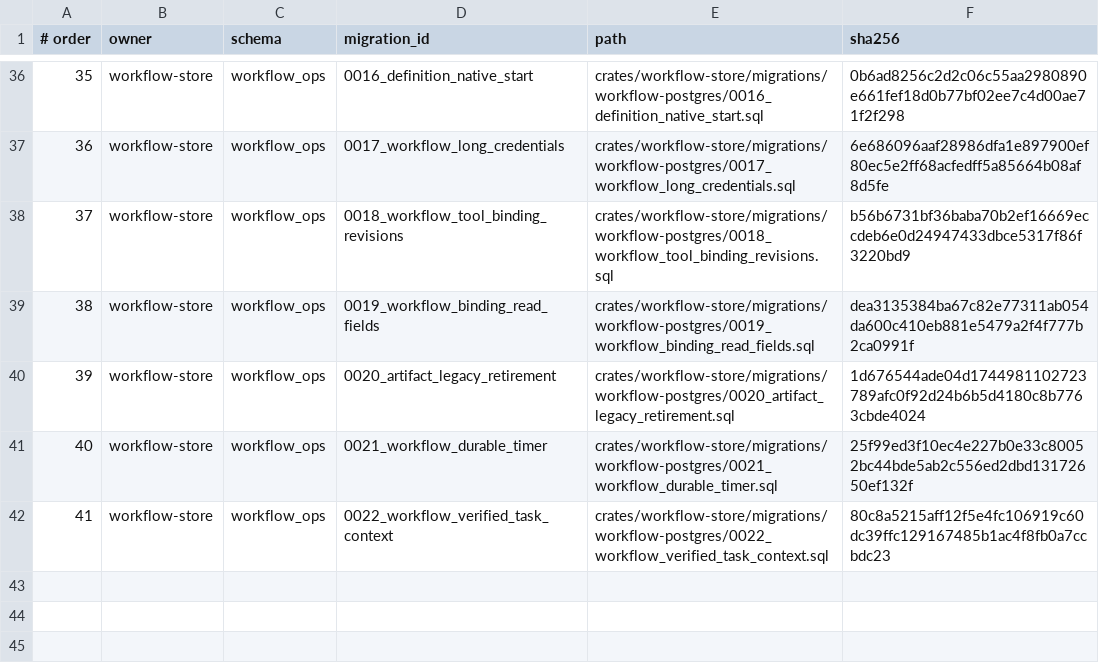
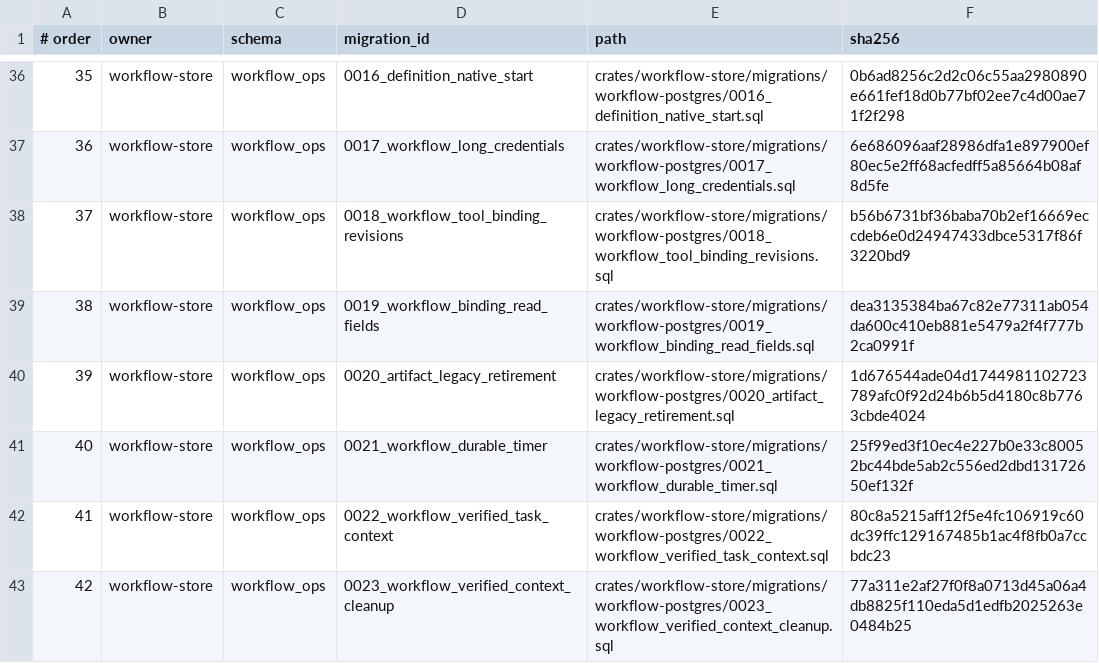
Before and after one commit to lightapi/portal-config-loc, a TSV file: all-in-lt/postgres-db/operations/bundle/migration-order.tsv, drawn as a sheet; only a part is shown, gaps mark what is left out.

Commit message:
chore(workflow): stage guarded context cleanup after P01 and P02

```diff
--- a/all-in-lt/postgres-db/operations/bundle/migration-order.tsv
+++ b/all-in-lt/postgres-db/operations/bundle/migration-order.tsv
@@ -42 +42,2 @@
 41	workflow-store	workflow_ops	0022_workflow_verified_task_context	crates/workflow-store/migrations/workflow-postgres/0022_workflow_verified_task_context.sql	80c8a5215aff12f5e4fc106919c60dc39ffc129167485b1ac4f8fb0a7ccbdc23
+42	workflow-store	workflow_ops	0023_workflow_verified_context_cleanup	crates/workflow-store/migrations/workflow-postgres/0023_workflow_verified_context_cleanup.sql	77a311e2af27f0f8a0713d45a06a4db8825f110eda5d1edfb2025263e0484b25
```
Also changed, not shown: 3 other files.
